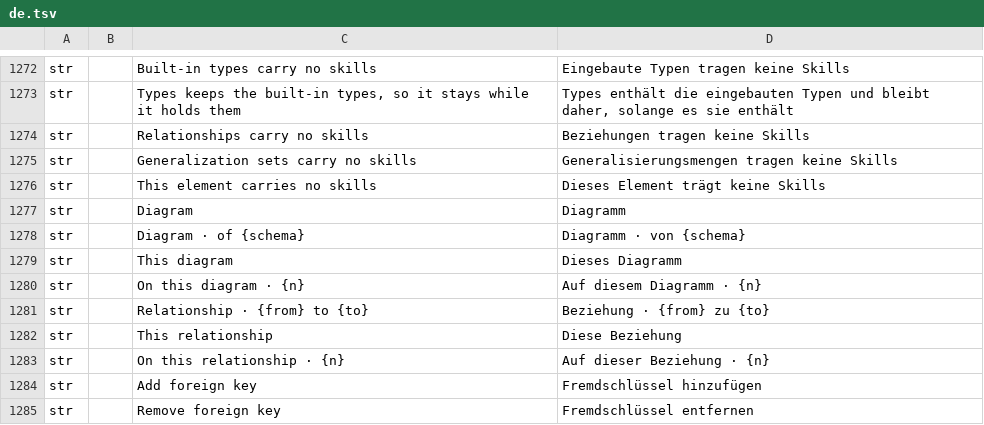
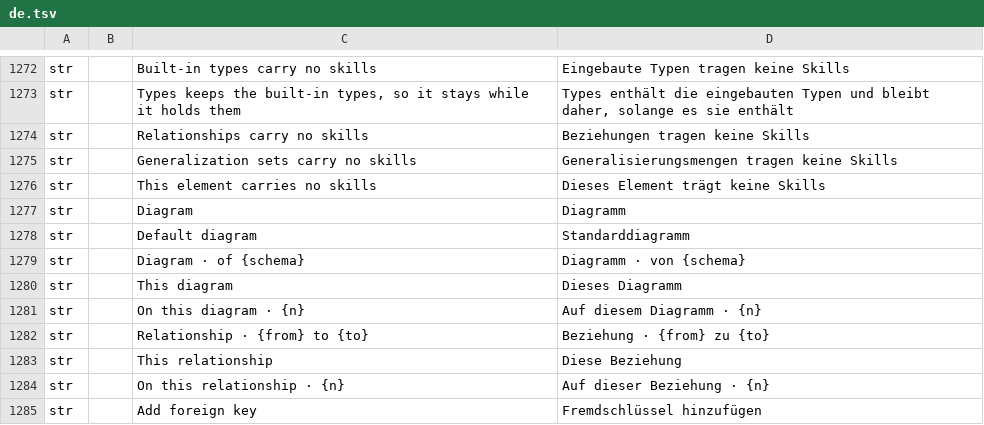
Before and after one commit to software-vision-ai/archforge, a TSV file: crates/ui-egui/src/i18n/de.tsv, drawn as a sheet; only a part is shown, gaps mark what is left out; the shorter side is filled out with more unchanged rows; the diff names each change by its address in the sheet, - before the commit and + after, or states it on an @@ line.

```diff
--- a/crates/ui-egui/src/i18n/de.tsv
+++ b/crates/ui-egui/src/i18n/de.tsv
+row 1278: str |  | Default diagram | Standarddiagramm
```
Also changed, not shown: crates/ui-egui/src/i18n/en.tsv, crates/ui-egui/src/i18n/es.tsv, 10 other files.
